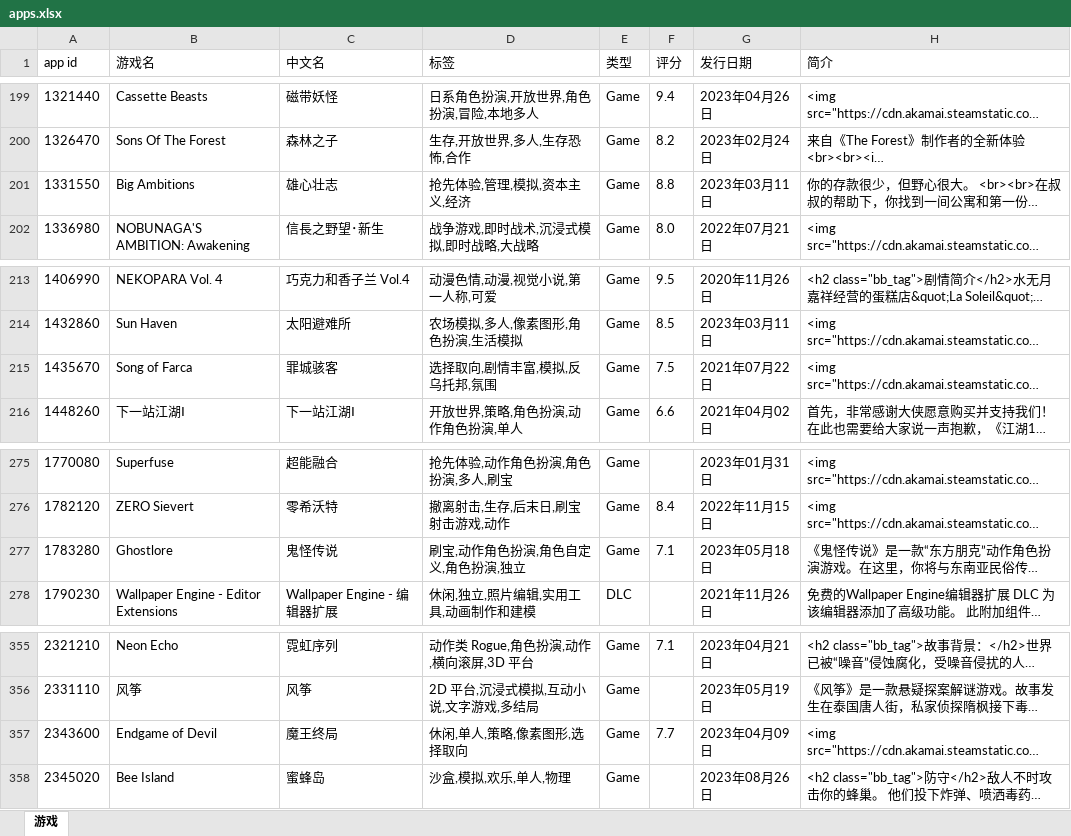
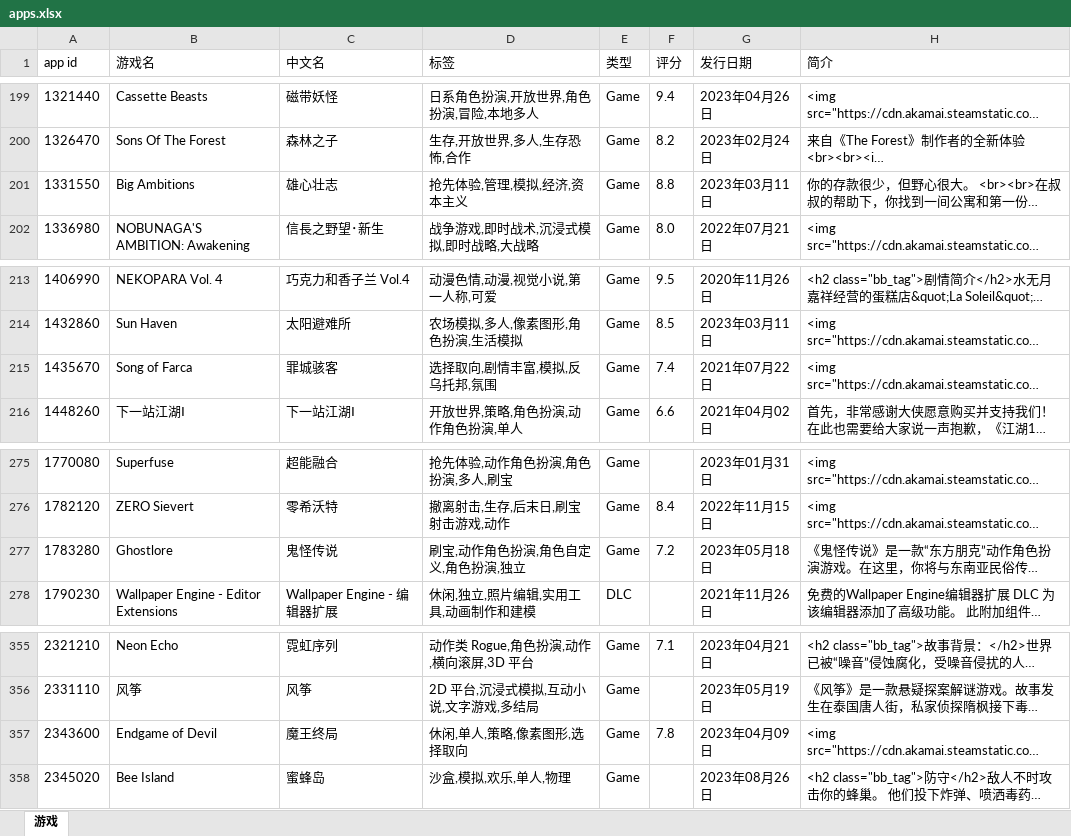
Before and after one commit to lls7890/Repository, an Excel workbook: apps.xlsx, sheet 游戏, drawn as a sheet; only a part is shown, gaps mark what is left out; long unchanged cells end in …; values as stored, in another font and other column widths than the file's, no borders; the diff covers the shown part only; the diff names each change by its address in the sheet, - before the commit and + after, or states it on an @@ line.

```diff
--- a/apps.xlsx (sheet 游戏)
+++ b/apps.xlsx (sheet 游戏)
-D201 (标签): 抢先体验,管理,模拟,资本主义,经济
+D201 (标签): 抢先体验,管理,模拟,经济,资本主义
-F215 (评分): 7.5
+F215 (评分): 7.4
-F277 (评分): 7.1
+F277 (评分): 7.2
-F357 (评分): 7.7
+F357 (评分): 7.8
```
Also changed, not shown: 14 edited cells elsewhere in this sheet.
